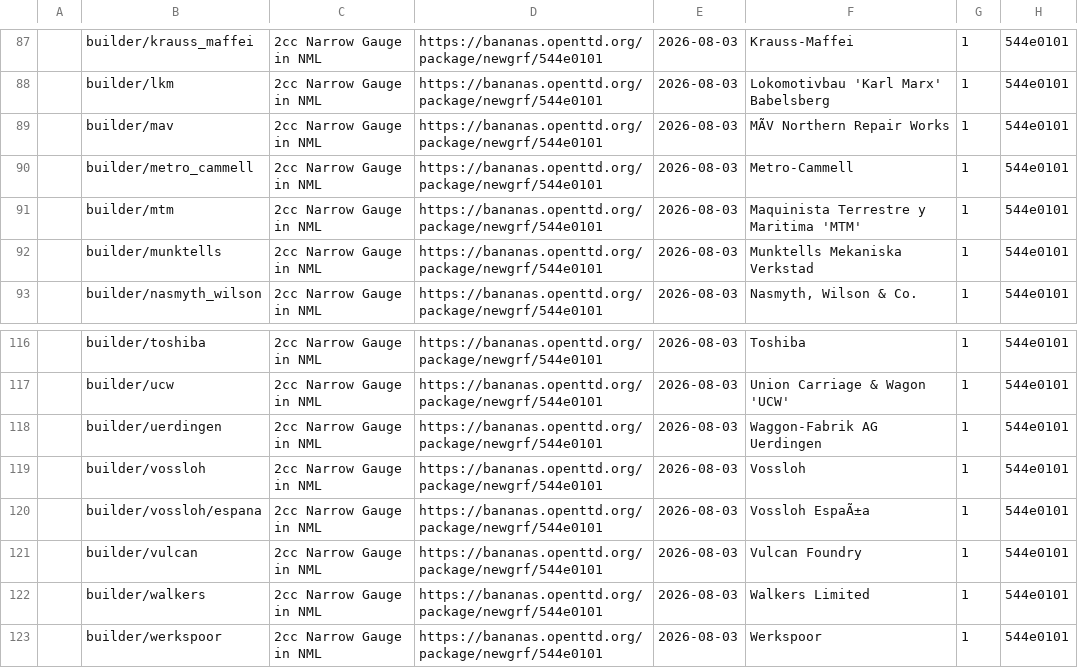
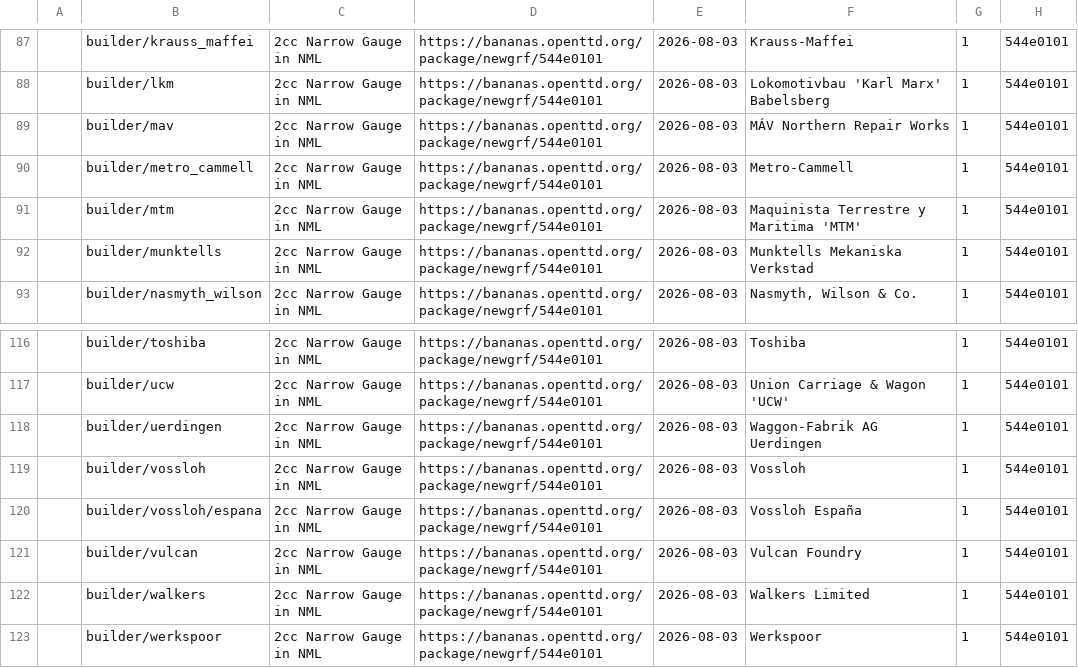
Before and after one commit to Rito13/BaNaNaS-get_badge_labels, a CSV file: gen_docs/badges/public_labels.csv, drawn as a sheet; only a part is shown, gaps mark what is left out; the diff covers the shown part only; the diff names each change by its address in the sheet, - before the commit and + after, or states it on an @@ line.

```diff
--- a/gen_docs/badges/public_labels.csv
+++ b/gen_docs/badges/public_labels.csv
-F89: MÃV Northern Repair Works
+F89: MÁV Northern Repair Works
-F120: Vossloh EspaÃ±a
+F120: Vossloh España
```
Also changed, not shown: 6 edited cells elsewhere in this file, gen_docs/rail_road_tram_types/public_labels.csv, 3 other files.
